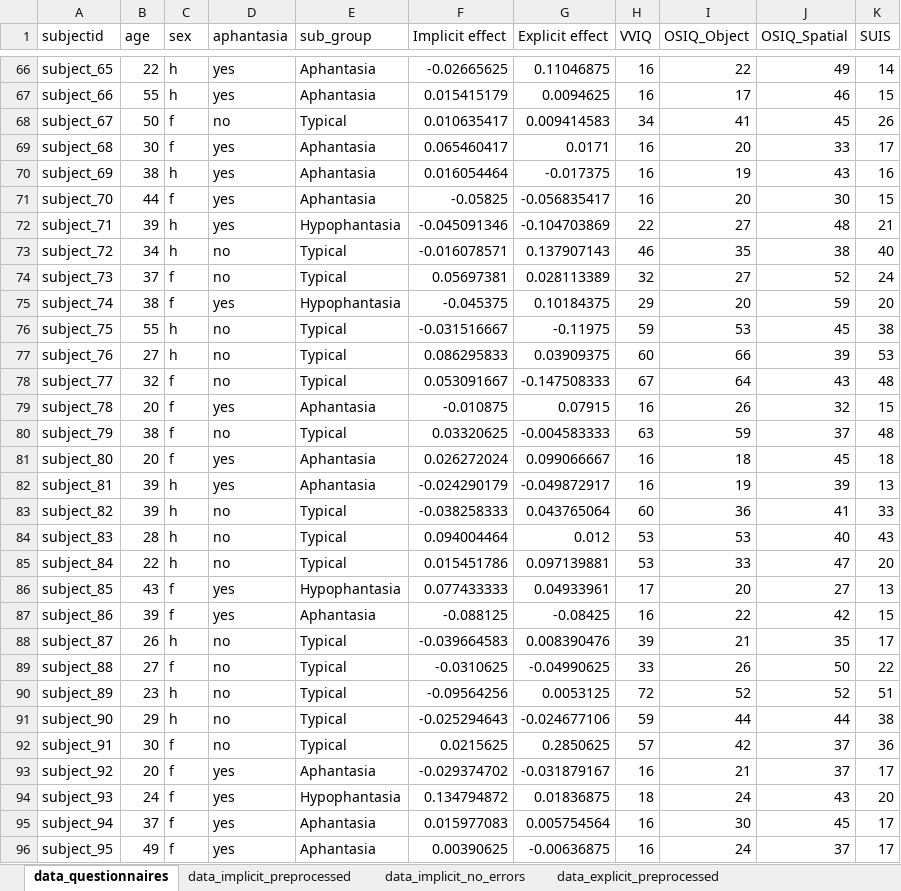
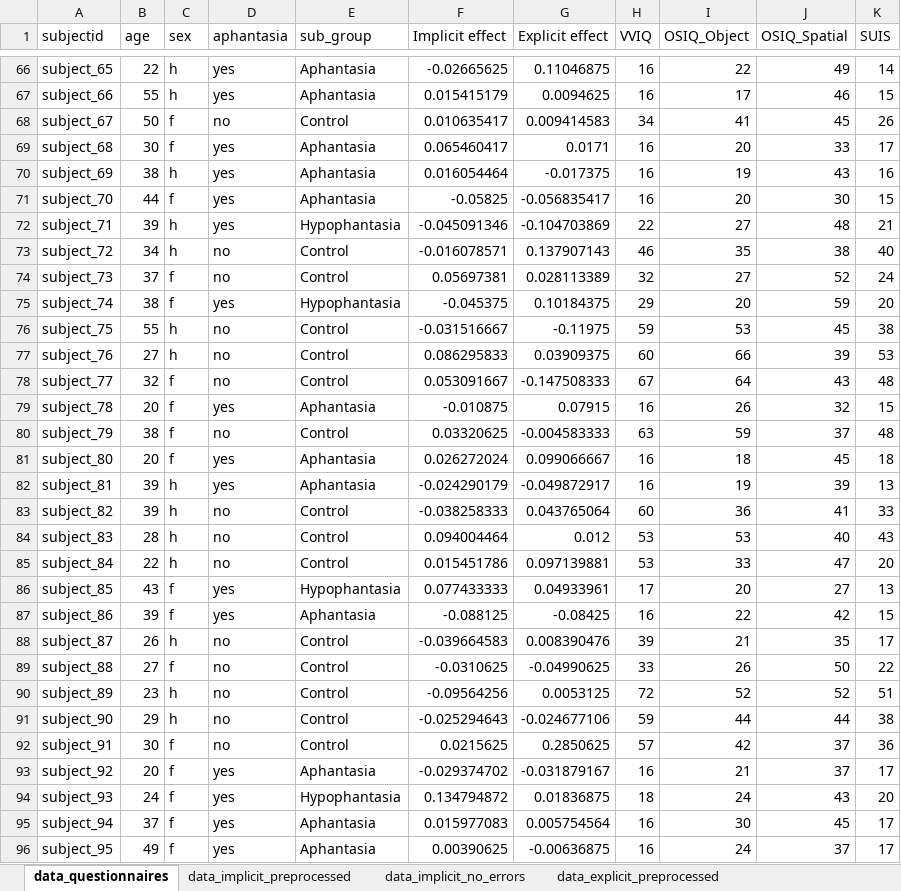
Before and after one commit to m-delem/aph-unconscious-analyses, an Excel workbook: data/data-transformed/priming-data-preprocessed.xlsx, sheet data_questionnaires, drawn as a sheet; only a part is shown, gaps mark what is left out; values as stored, in another font and other column widths than the file's, no borders; table styles not drawn; the diff covers the shown part only; the diff names each change by its address in the sheet, - before the commit and + after, or states it on an @@ line.

```diff
--- a/data/data-transformed/priming-data-preprocessed.xlsx (sheet data_questionnaires)
+++ b/data/data-transformed/priming-data-preprocessed.xlsx (sheet data_questionnaires)
-E68 (sub_group): Typical
+E68 (sub_group): Control
-E73:E74 (sub_group): Typical
+E73:E74 (sub_group): Control
-E76:E78 (sub_group): Typical
+E76:E78 (sub_group): Control
-E80 (sub_group): Typical
+E80 (sub_group): Control
-E83:E85 (sub_group): Typical
+E83:E85 (sub_group): Control
-E88:E92 (sub_group): Typical
+E88:E92 (sub_group): Control
```
Also changed, not shown: 45 edited cells elsewhere in this sheet, sheet data_implicit_preprocessed, sheet data_implicit_no_errors, sheet data_explicit_preprocessed, sheet data_explicit_no_errors, 16 other files.
